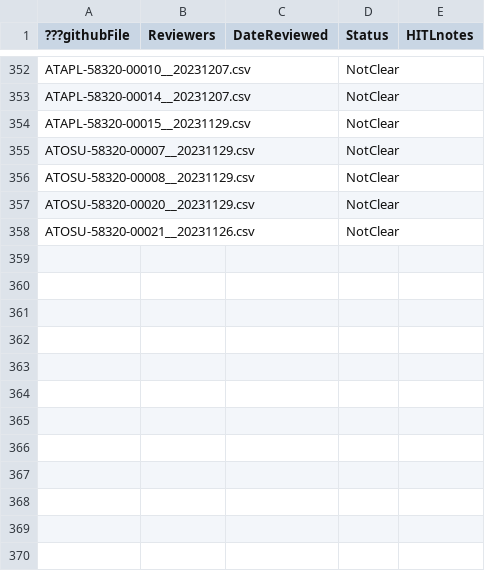
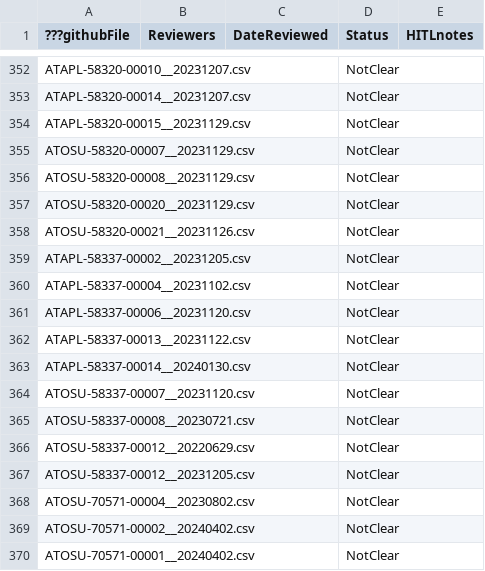
Before and after one commit to OOI-CabledArray/metadataVerification, a CSV file: assetManagement/2i_HITL/2i_HITL_calibrationVerification.csv, drawn as a sheet; only a part is shown, gaps mark what is left out; the diff names each change by its address in the sheet, - before the commit and + after, or states it on an @@ line.

Commit message:
adding manual PHSEN to 2iHITL

```diff
--- a/assetManagement/2i_HITL/2i_HITL_calibrationVerification.csv
+++ b/assetManagement/2i_HITL/2i_HITL_calibrationVerification.csv
+row 359: ATAPL-58337-00002__20231205.csv |  |  | NotClear
+row 360: ATAPL-58337-00004__20231102.csv |  |  | NotClear
+row 361: ATAPL-58337-00006__20231120.csv |  |  | NotClear
+row 362: ATAPL-58337-00013__20231122.csv |  |  | NotClear
+row 363: ATAPL-58337-00014__20240130.csv |  |  | NotClear
+row 364: ATOSU-58337-00007__20231120.csv |  |  | NotClear
+row 365: ATOSU-58337-00008__20230721.csv |  |  | NotClear
+row 366: ATOSU-58337-00012__20220629.csv |  |  | NotClear
+row 367: ATOSU-58337-00012__20231205.csv |  |  | NotClear
+row 368: ATOSU-70571-00004__20230802.csv |  |  | NotClear
+row 369: ATOSU-70571-00002__20240402.csv |  |  | NotClear
+row 370: ATOSU-70571-00001__20240402.csv |  |  | NotClear
```
